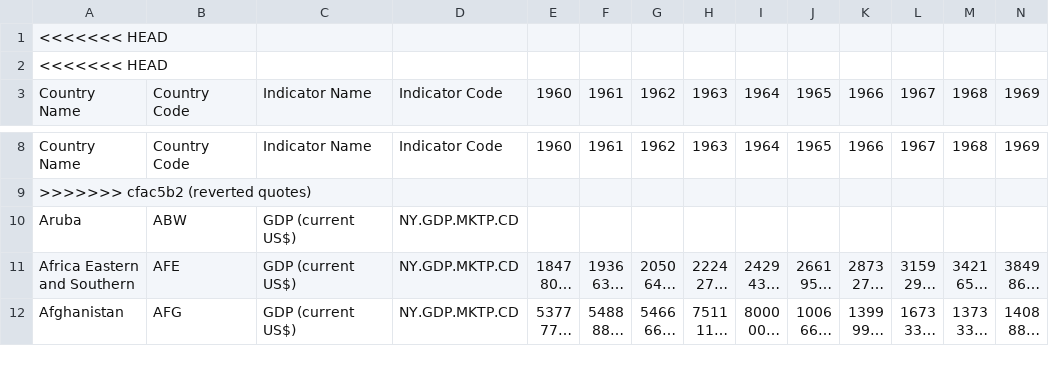
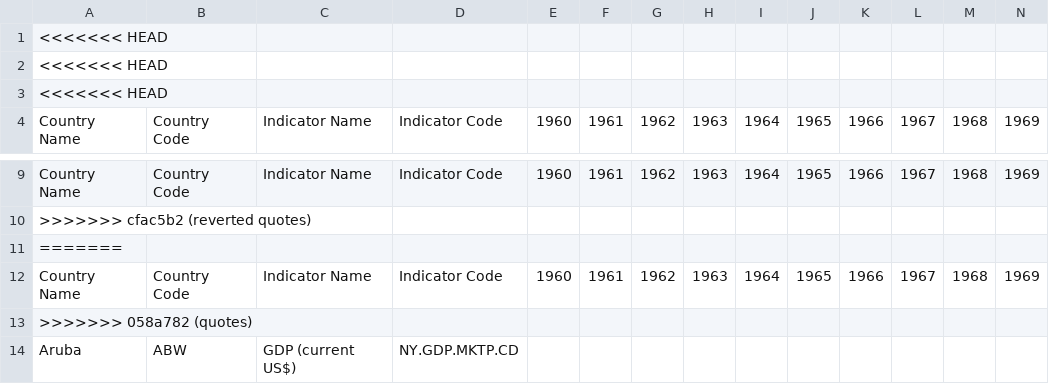
Before and after one commit to cynkou/gdp-dashboard, a CSV file: data/gdp_datas.csv, drawn as a sheet; only a part is shown, gaps mark what is left out; the shorter side is filled out with more unchanged rows; long unchanged cells end in …; rows hold the shown columns only; the diff names each change by its address in the sheet, - before the commit and + after, or states it on an @@ line.

Commit message:
quotes

```diff
--- a/data/gdp_datas.csv
+++ b/data/gdp_datas.csv
+row 3: <<<<<<< HEAD
+row 11: =======
+row 12: Country Name | Country Code | Indicator Name | Indicator Code | 1960 | 1961 | 1962 | 1963 | 1964 | 1965 | 1966 | 1967 | 1968 | 1969
+row 13: >>>>>>> 058a782 (quotes)
```
